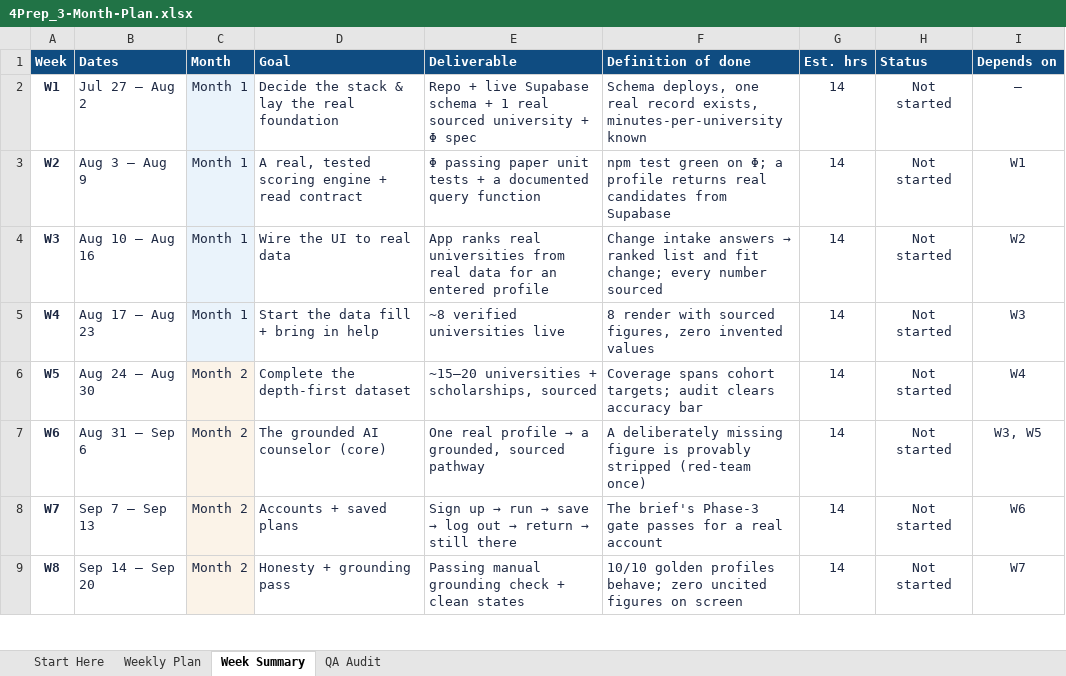
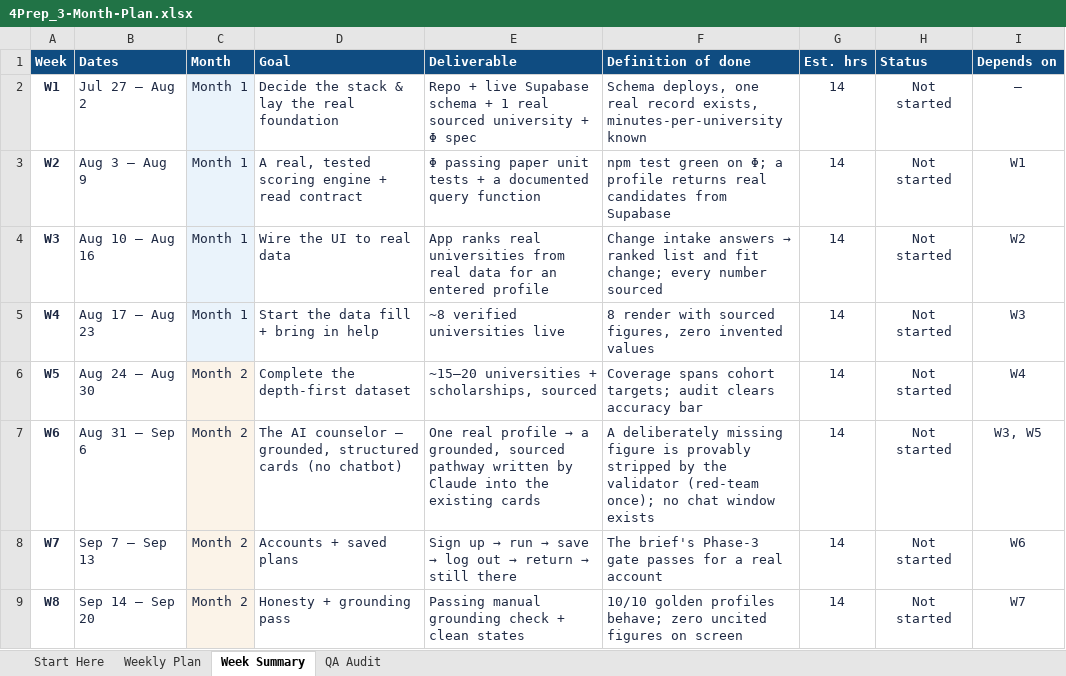
Before and after one commit to JeffSkillRill/4PrepAI, an Excel workbook: 4Prep_3-Month-Plan.xlsx, sheet Week Summary, drawn as a sheet; only a part is shown; values as stored, in another font and other column widths than the file's, no borders; conditional formats not drawn; the diff names each change by its address in the sheet, - before the commit and + after, or states it on an @@ line.

```diff
--- a/4Prep_3-Month-Plan.xlsx (sheet Week Summary)
+++ b/4Prep_3-Month-Plan.xlsx (sheet Week Summary)
-D7 (Goal): The grounded AI counselor (core)
+D7 (Goal): The AI counselor — grounded, structured cards (no chatbot)
-E7 (Deliverable): …sourced pathway
+E7 (Deliverable): …sourced pathway written by Claude into the existing cards
-F7 (Definition of done): …provably stripped (red-team once)
+F7 (Definition of done): …provably stripped by the validator (red-team once); no chat window exists
```
Also changed, not shown: sheet Weekly Plan, sheet Start Here, sheet QA Audit, 26 other files.
